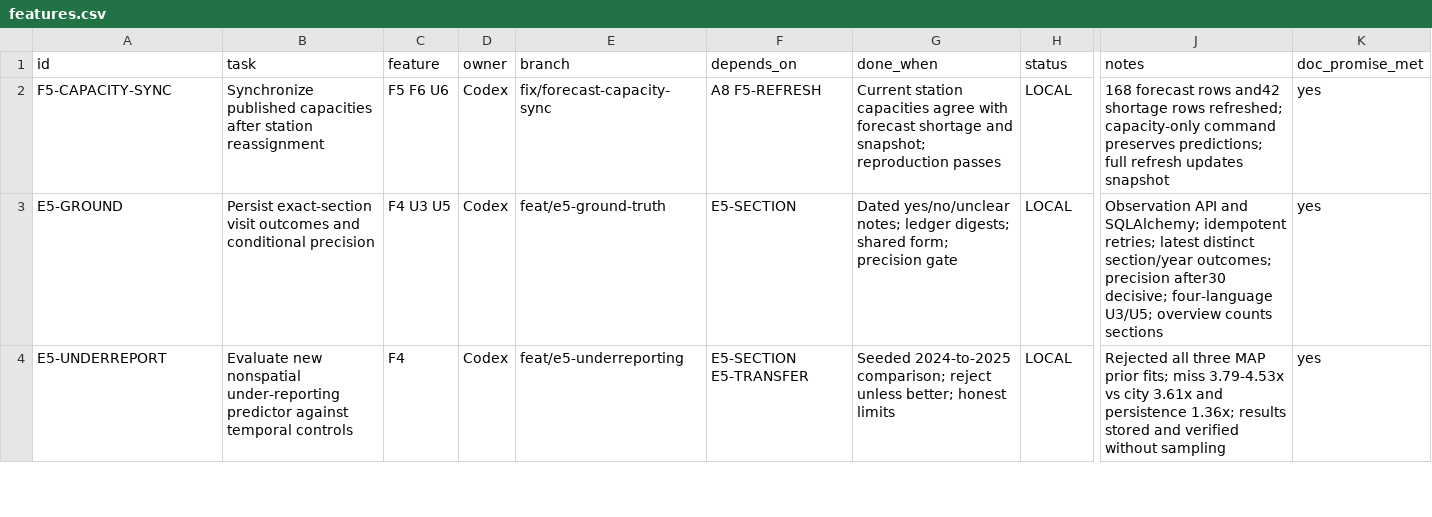
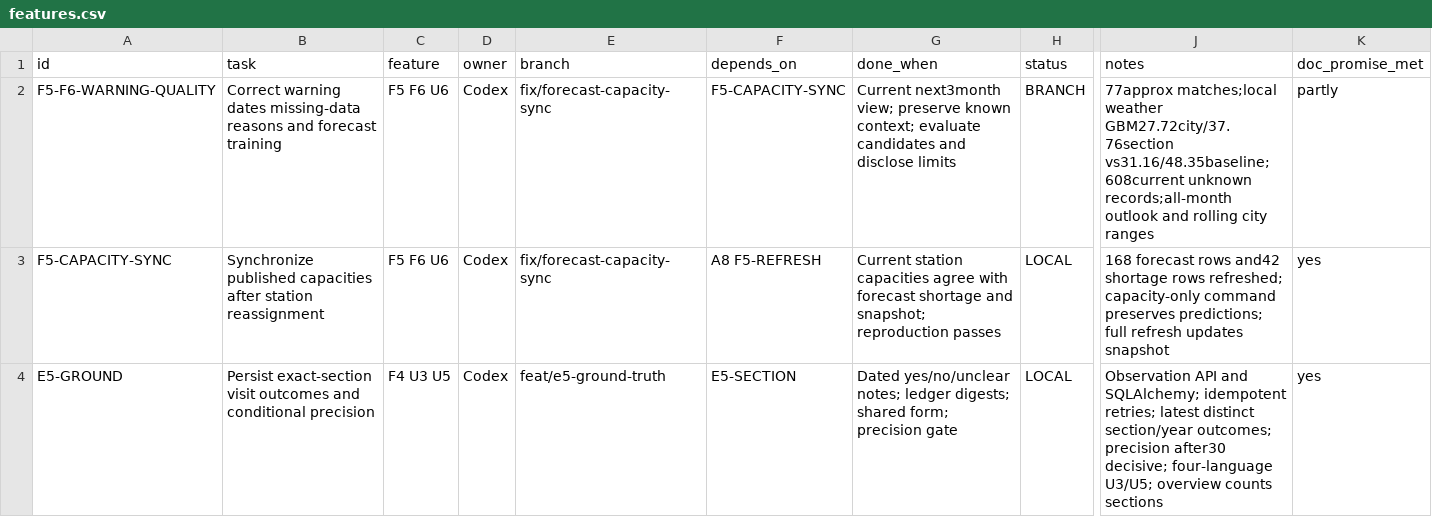
Before and after one commit to Tabsirshaikh/jallekha, a CSV file: docs/features.csv, drawn as a sheet; only a part is shown, gaps mark what is left out; the shorter side is filled out with more unchanged rows; rows hold the shown columns only; the diff names each change by its address in the sheet, - before the commit and + after, or states it on an @@ line.

```diff
--- a/docs/features.csv
+++ b/docs/features.csv
+row 2: F5-F6-WARNING-QUALITY | Correct warning dates missing-data reasons and forecast training | F5 F6 U6 | Codex | fix/forecast-capacity-sync | F5-CAPACITY-SYNC | Current next3month view; preserve known context; evaluate candidates and disclose limits | BRANCH | 77approx matches;local weather GBM27.72city/37.76section vs31.16/48.35baseline;608current unknown records;all-month outlook and rolling city ranges | partly
```
Also changed, not shown: data/derived/forecast_capacity.csv, data/derived/forecast_section_crosswalk.csv, 30 other files.
